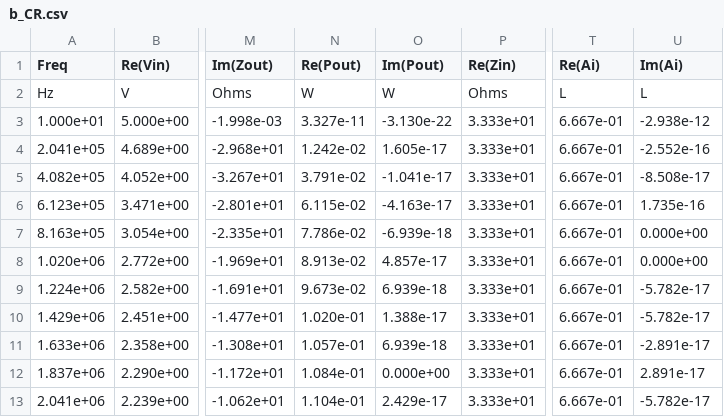
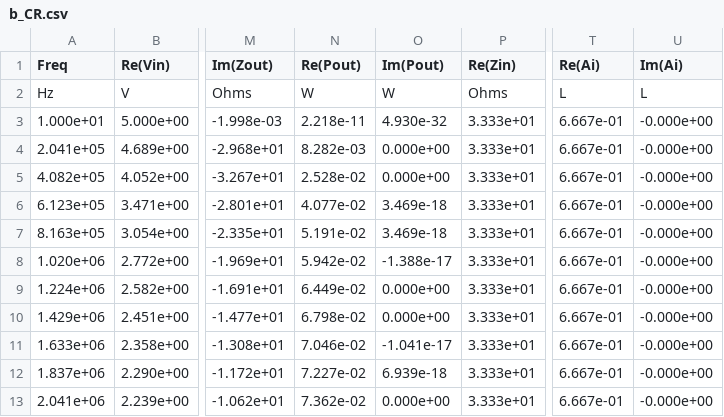
Before and after one commit to PixelMutation/Circuit-Simulator, a CSV file: nets/b_CR.csv, drawn as a sheet; only a part is shown, gaps mark what is left out; the diff covers the shown part only; the diff names each change by its address in the sheet, - before the commit and + after, or states it on an @@ line.

```diff
--- a/nets/b_CR.csv
+++ b/nets/b_CR.csv
-N3 (Re(Pout)): 3.327e-11
+N3 (Re(Pout)): 2.218e-11
-O3 (Im(Pout)): -3.130e-22
+O3 (Im(Pout)): 4.930e-32
-U3 (Im(Ai)): -2.938e-12
+U3 (Im(Ai)): -0.000e+00
-N4 (Re(Pout)): 1.242e-02
+N4 (Re(Pout)): 8.282e-03
-O4 (Im(Pout)): 1.605e-17
+O4 (Im(Pout)): 0.000e+00
-U4 (Im(Ai)): -2.552e-16
+U4 (Im(Ai)): -0.000e+00
-N5 (Re(Pout)): 3.791e-02
+N5 (Re(Pout)): 2.528e-02
-O5 (Im(Pout)): -1.041e-17
+O5 (Im(Pout)): 0.000e+00
-U5 (Im(Ai)): -8.508e-17
+U5 (Im(Ai)): -0.000e+00
-N6 (Re(Pout)): 6.115e-02
+N6 (Re(Pout)): 4.077e-02
-O6 (Im(Pout)): -4.163e-17
+O6 (Im(Pout)): 3.469e-18
-U6 (Im(Ai)): 1.735e-16
+U6 (Im(Ai)): -0.000e+00
-N7 (Re(Pout)): 7.786e-02
+N7 (Re(Pout)): 5.191e-02
-O7 (Im(Pout)): -6.939e-18
+O7 (Im(Pout)): 3.469e-18
-U7:U8 (Im(Ai)): 0.000e+00
+U7:U8 (Im(Ai)): -0.000e+00
-N8 (Re(Pout)): 8.913e-02
+N8 (Re(Pout)): 5.942e-02
-O8 (Im(Pout)): 4.857e-17
+O8 (Im(Pout)): -1.388e-17
-N9 (Re(Pout)): 9.673e-02
+N9 (Re(Pout)): 6.449e-02
-O9 (Im(Pout)): 6.939e-18
+O9 (Im(Pout)): 0.000e+00
-U9:U10 (Im(Ai)): -5.782e-17
+U9:U10 (Im(Ai)): -0.000e+00
-N10 (Re(Pout)): 1.020e-01
+N10 (Re(Pout)): 6.798e-02
-O10 (Im(Pout)): 1.388e-17
+O10 (Im(Pout)): 0.000e+00
-N11 (Re(Pout)): 1.057e-01
+N11 (Re(Pout)): 7.046e-02
-O11 (Im(Pout)): 6.939e-18
+O11 (Im(Pout)): -1.041e-17
-U11 (Im(Ai)): -2.891e-17
+U11 (Im(Ai)): -0.000e+00
-N12 (Re(Pout)): 1.084e-01
+N12 (Re(Pout)): 7.227e-02
-O12 (Im(Pout)): 0.000e+00
+O12 (Im(Pout)): 6.939e-18
-U12 (Im(Ai)): 2.891e-17
+U12 (Im(Ai)): -0.000e+00
-N13 (Re(Pout)): 1.104e-01
+N13 (Re(Pout)): 7.362e-02
-O13 (Im(Pout)): 2.429e-17
+O13 (Im(Pout)): 0.000e+00
-U13 (Im(Ai)): -5.782e-17
+U13 (Im(Ai)): -0.000e+00
```
Also changed, not shown: 116 edited cells elsewhere in this file, 1 other file.
